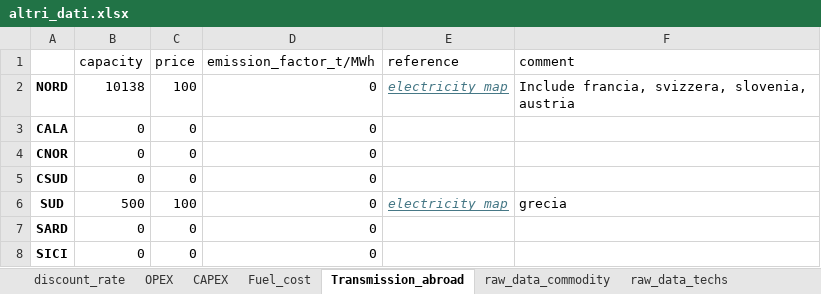
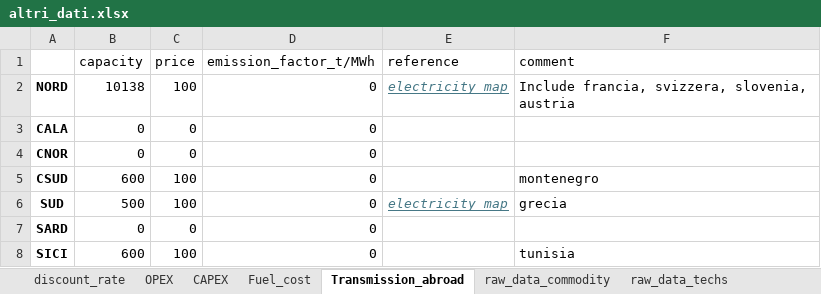
Before and after one commit to lucabert01/DrinDrin---Mix-energetico, an Excel workbook: dati_casoStudioItalia/altri_dati.xlsx, sheet Transmission_abroad, drawn as a sheet; values as stored, in another font and other column widths than the file's, no borders; the diff names each change by its address in the sheet, - before the commit and + after, or states it on an @@ line.

```diff
--- a/dati_casoStudioItalia/altri_dati.xlsx (sheet Transmission_abroad)
+++ b/dati_casoStudioItalia/altri_dati.xlsx (sheet Transmission_abroad)
-B5 (capacity): 0
+B5 (capacity): 600
-C5 (price): 0
+C5 (price): 100
-F5 (comment): (empty)
+F5 (comment): montenegro
-B8 (capacity): 0
+B8 (capacity): 600
-C8 (price): 0
+C8 (price): 100
-F8 (comment): (empty)
+F8 (comment): tunisia
```
Also changed, not shown: dati_casoStudioItalia/Hydro inflows 2017.xlsx, dati_casoStudioItalia/network_data/capacities_distances_v1.xlsx, 3 other files.
